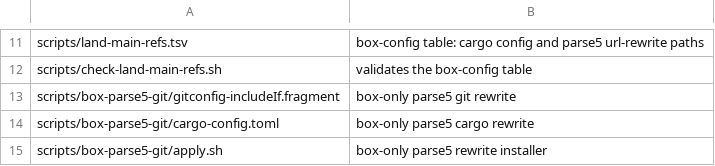
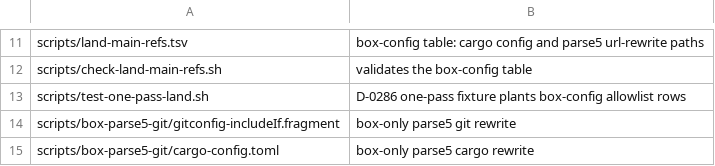
Before and after one commit to tariqrafique/lwc, a TSV file: compiler-rust/scripts/workspace-path-allowlist.tsv, drawn as a sheet; only a part is shown, gaps mark what is left out; the shorter side is filled out with more unchanged rows.

```diff
--- a/compiler-rust/scripts/workspace-path-allowlist.tsv
+++ b/compiler-rust/scripts/workspace-path-allowlist.tsv
@@ -12,2 +12,3 @@ scripts/land-main-refs.tsv	box-config table: cargo config and parse5 url-rewrite
 scripts/check-land-main-refs.sh	validates the box-config table
+scripts/test-one-pass-land.sh	D-0286 one-pass fixture plants box-config allowlist rows
 scripts/box-parse5-git/gitconfig-includeIf.fragment	box-only parse5 git rewrite
```
Also changed, not shown: compiler-rust/scripts/land-self-tests.tsv, 22 other files.
